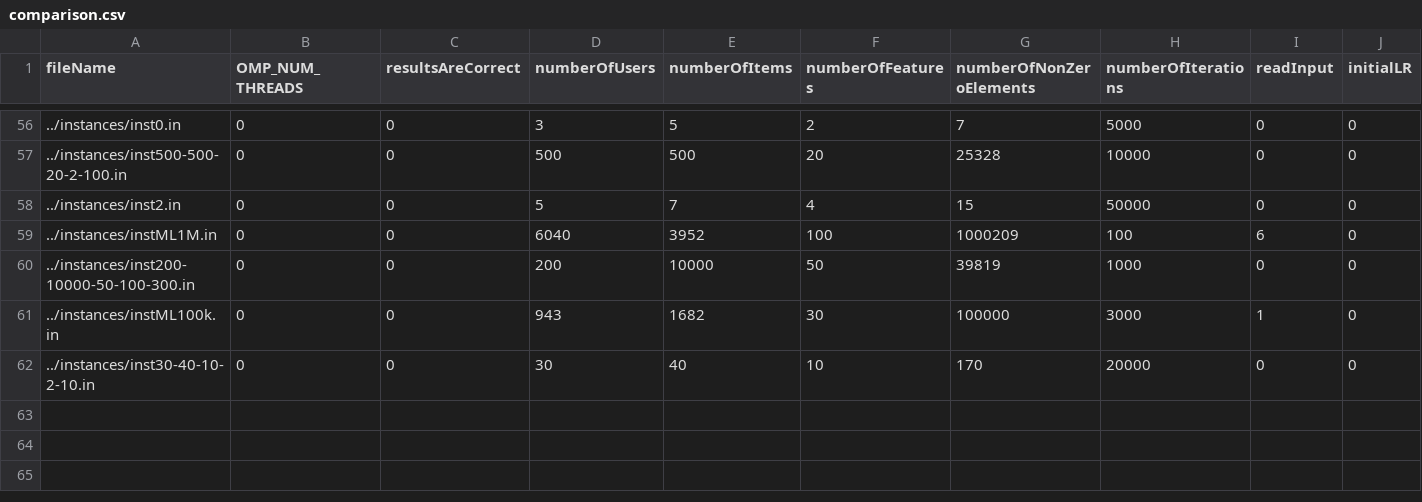
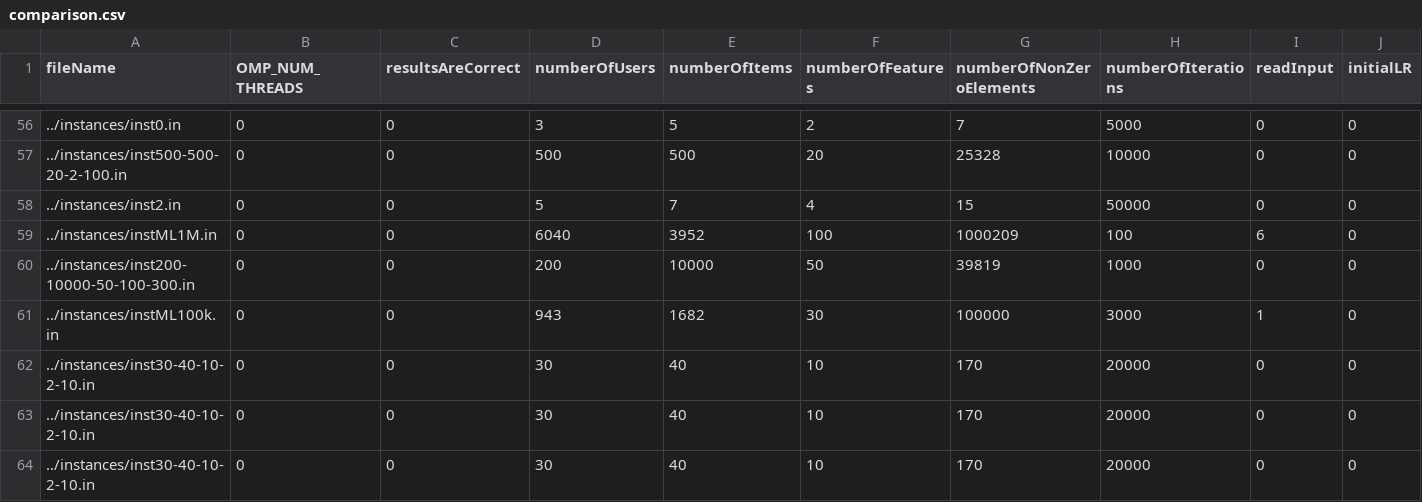
Before and after one commit to pedrorio/parallel_and_distributed_computing, a CSV file: helpers/comparison.csv, drawn as a sheet; only a part is shown, gaps mark what is left out; rows hold the shown columns only; the diff names each change by its address in the sheet, - before the commit and + after, or states it on an @@ line.

```diff
--- a/helpers/comparison.csv
+++ b/helpers/comparison.csv
+row 63: ../instances/inst30-40-10-2-10.in | 0 | 0 | 30 | 40 | 10 | 170 | 20000 | 0 | 0
+row 64: ../instances/inst30-40-10-2-10.in | 0 | 0 | 30 | 40 | 10 | 170 | 20000 | 0 | 0
```
Also changed, not shown: 16 other files.
